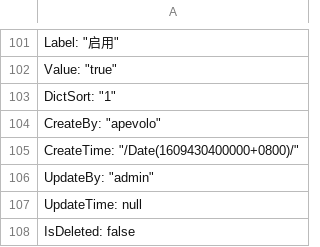
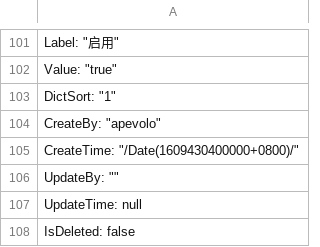
Before and after one commit to xianhc/apevolo-api, a TSV file: Ape.Volo.Api/wwwroot/resources/db/sys_dict_detail.tsv, drawn as a sheet; only a part is shown, gaps mark what is left out; the diff covers the shown part only.

```diff
--- a/Ape.Volo.Api/wwwroot/resources/db/sys_dict_detail.tsv
+++ b/Ape.Volo.Api/wwwroot/resources/db/sys_dict_detail.tsv
@@ -105,3 +105,3 @@
     "CreateTime": "/Date(1609430400000+0800)/",
-    "UpdateBy": "admin",
+    "UpdateBy": "",
     "UpdateTime": null,
```
Also changed, not shown: 24 added rows and 1 edited cell elsewhere in this file, Ape.Volo.Api/wwwroot/resources/db/sys_dict.tsv, Ape.Volo.Api/wwwroot/resources/db/sys_quartz_job.tsv, 8 other files.
